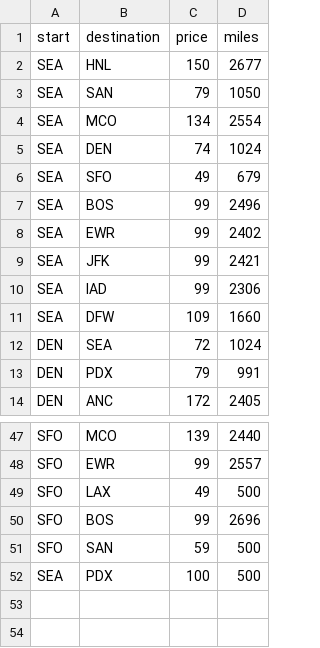
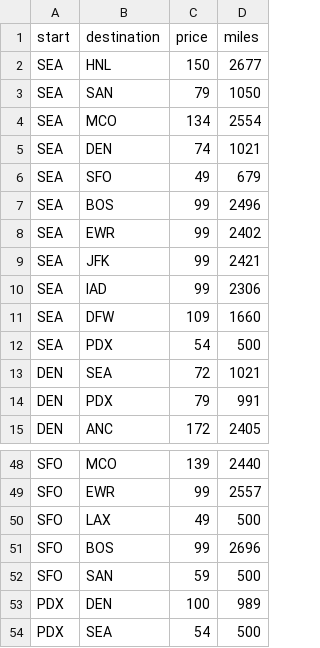
Before and after one commit to Elucidation/AiportMileageRunner, a CSV file: trip_miles_costs.csv, drawn as a sheet; only a part is shown, gaps mark what is left out.

```diff
--- a/trip_miles_costs.csv
+++ b/trip_miles_costs.csv
@@ -4,3 +4,3 @@ SEA,SAN,79,1050
 SEA,MCO,134,2554
-SEA,DEN,74,1024
+SEA,DEN,74,1021
 SEA,SFO,49,679
@@ -11,3 +11,4 @@ SEA,IAD,99,2306
 SEA,DFW,109,1660
-DEN,SEA,72,1024
+SEA,PDX,54,500
+DEN,SEA,72,1021
 DEN,PDX,79,991
@@ -51,2 +52,3 @@ SFO,BOS,99,2696
 SFO,SAN,59,500
-SEA,PDX,100,500
+PDX,DEN,100,989
+PDX,SEA,54,500
```
Also changed, not shown: 1 other file.
